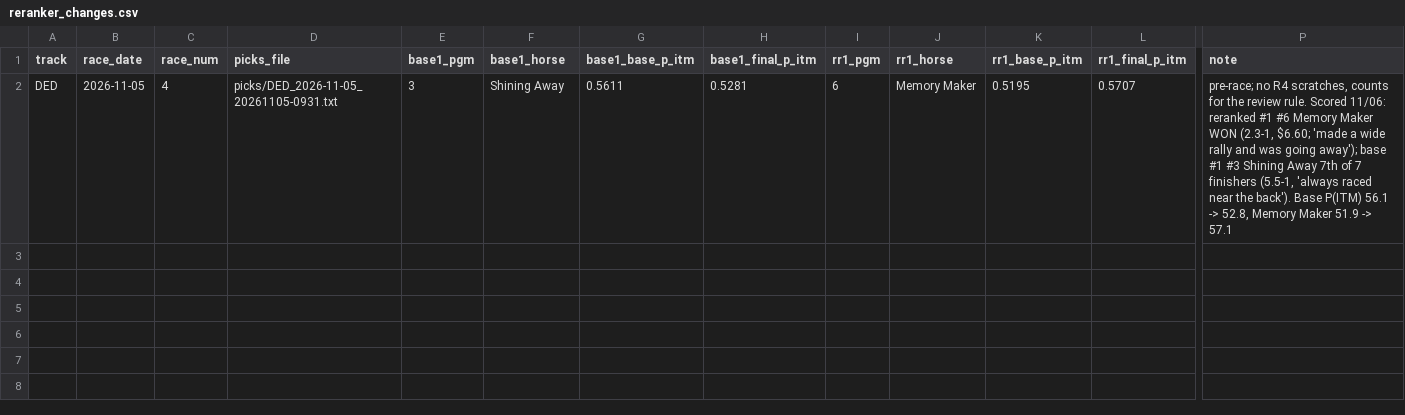
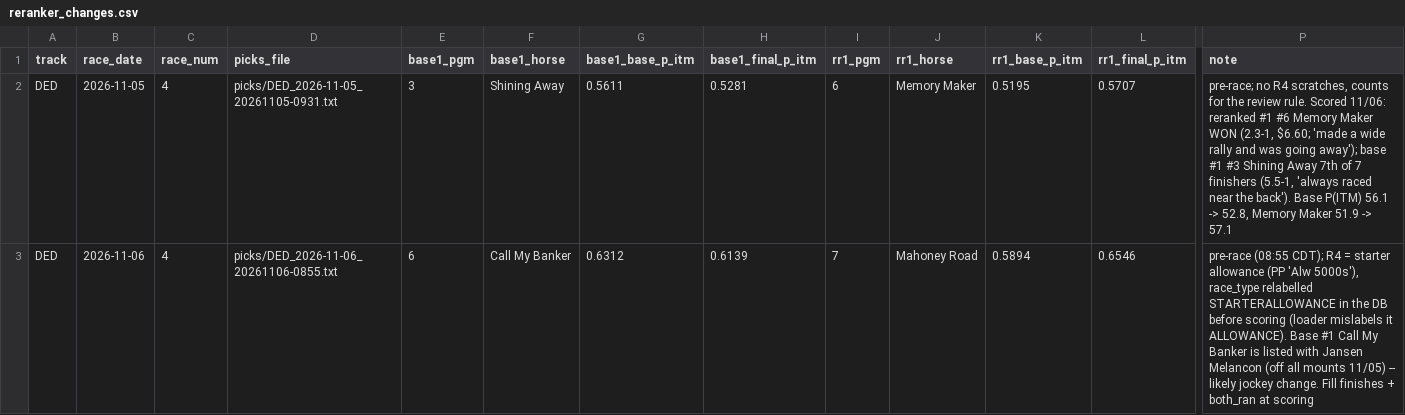
Before and after one commit to Authentic-66/benter-model_v2-data, a CSV file: scripts_dpv1/tracking/reranker_changes.csv, drawn as a sheet; only a part is shown, gaps mark what is left out; rows hold the shown columns only; the diff names each change by its address in the sheet, - before the commit and + after, or states it on an @@ line.

```diff
--- a/scripts_dpv1/tracking/reranker_changes.csv
+++ b/scripts_dpv1/tracking/reranker_changes.csv
+row 3: DED | 2026-11-06 | 4 | picks/DED_2026-11-06_20261106-0855.txt | 6 | Call My Banker | 0.6312 | 0.6139 | 7 | Mahoney Road | 0.5894 | 0.6546 | pre-race (08:55 CDT); R4 = starter allowance (PP 'Alw 5000s'), race_type relabelled STARTERALLOWANCE in the DB before scoring (loader mislabels it ALLOWANCE). Base #1 Call My Banker is listed with Jansen Melancon (off all mounts 11/05) -- likely jockey change. Fill finishes + both_ran at scoring
```
Also changed, not shown: 5 other files.
